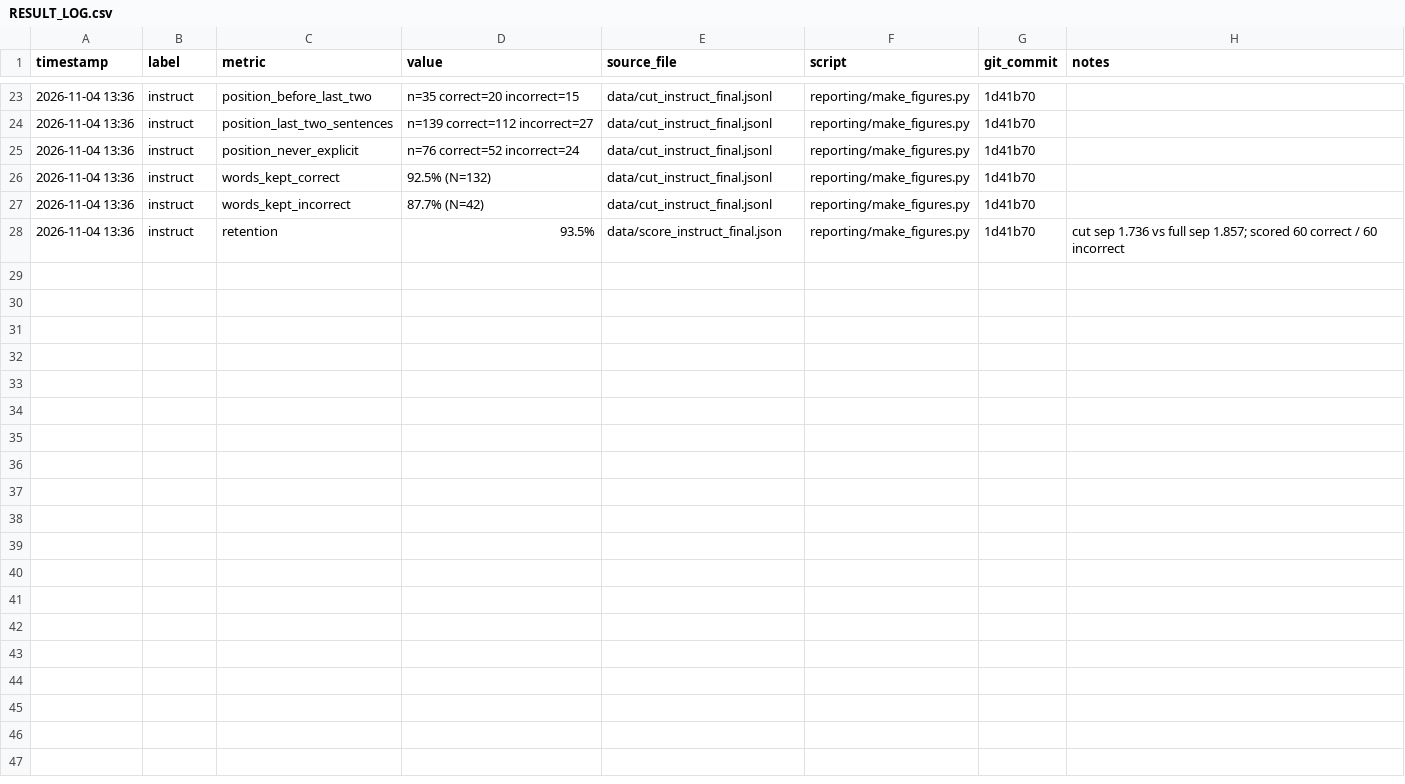
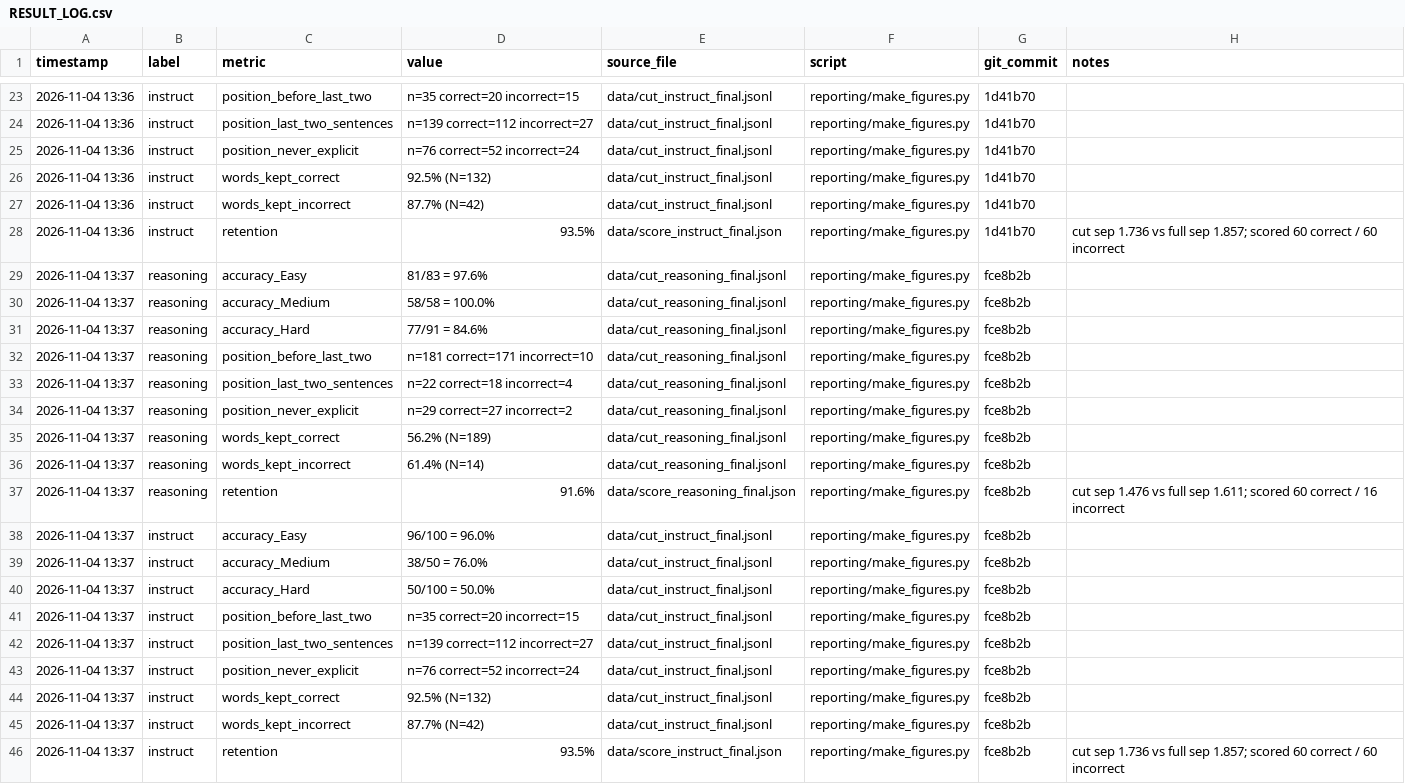
Before and after one commit to dedeepyakm/reasoning-trace-distillation, a CSV file: logs/RESULT_LOG.csv, drawn as a sheet; only a part is shown, gaps mark what is left out; the diff names each change by its address in the sheet, - before the commit and + after, or states it on an @@ line.

```diff
--- a/logs/RESULT_LOG.csv
+++ b/logs/RESULT_LOG.csv
+row 29: 2026-11-04 13:37 | reasoning | accuracy_Easy | 81/83 = 97.6% | data/cut_reasoning_final.jsonl | reporting/make_figures.py | fce8b2b
+row 30: 2026-11-04 13:37 | reasoning | accuracy_Medium | 58/58 = 100.0% | data/cut_reasoning_final.jsonl | reporting/make_figures.py | fce8b2b
+row 31: 2026-11-04 13:37 | reasoning | accuracy_Hard | 77/91 = 84.6% | data/cut_reasoning_final.jsonl | reporting/make_figures.py | fce8b2b
+row 32: 2026-11-04 13:37 | reasoning | position_before_last_two | n=181 correct=171 incorrect=10 | data/cut_reasoning_final.jsonl | reporting/make_figures.py | fce8b2b
+row 33: 2026-11-04 13:37 | reasoning | position_last_two_sentences | n=22 correct=18 incorrect=4 | data/cut_reasoning_final.jsonl | reporting/make_figures.py | fce8b2b
+row 34: 2026-11-04 13:37 | reasoning | position_never_explicit | n=29 correct=27 incorrect=2 | data/cut_reasoning_final.jsonl | reporting/make_figures.py | fce8b2b
+row 35: 2026-11-04 13:37 | reasoning | words_kept_correct | 56.2% (N=189) | data/cut_reasoning_final.jsonl | reporting/make_figures.py | fce8b2b
+row 36: 2026-11-04 13:37 | reasoning | words_kept_incorrect | 61.4% (N=14) | data/cut_reasoning_final.jsonl | reporting/make_figures.py | fce8b2b
+row 37: 2026-11-04 13:37 | reasoning | retention | 91.6% | data/score_reasoning_final.json | reporting/make_figures.py | fce8b2b | cut sep 1.476 vs full sep 1.611; scored 60 correct / 16 incorrect
+row 38: 2026-11-04 13:37 | instruct | accuracy_Easy | 96/100 = 96.0% | data/cut_instruct_final.jsonl | reporting/make_figures.py | fce8b2b
+row 39: 2026-11-04 13:37 | instruct | accuracy_Medium | 38/50 = 76.0% | data/cut_instruct_final.jsonl | reporting/make_figures.py | fce8b2b
+row 40: 2026-11-04 13:37 | instruct | accuracy_Hard | 50/100 = 50.0% | data/cut_instruct_final.jsonl | reporting/make_figures.py | fce8b2b
+row 41: 2026-11-04 13:37 | instruct | position_before_last_two | n=35 correct=20 incorrect=15 | data/cut_instruct_final.jsonl | reporting/make_figures.py | fce8b2b
+row 42: 2026-11-04 13:37 | instruct | position_last_two_sentences | n=139 correct=112 incorrect=27 | data/cut_instruct_final.jsonl | reporting/make_figures.py | fce8b2b
+row 43: 2026-11-04 13:37 | instruct | position_never_explicit | n=76 correct=52 incorrect=24 | data/cut_instruct_final.jsonl | reporting/make_figures.py | fce8b2b
+row 44: 2026-11-04 13:37 | instruct | words_kept_correct | 92.5% (N=132) | data/cut_instruct_final.jsonl | reporting/make_figures.py | fce8b2b
+row 45: 2026-11-04 13:37 | instruct | words_kept_incorrect | 87.7% (N=42) | data/cut_instruct_final.jsonl | reporting/make_figures.py | fce8b2b
+row 46: 2026-11-04 13:37 | instruct | retention | 93.5% | data/score_instruct_final.json | reporting/make_figures.py | fce8b2b | cut sep 1.736 vs full sep 1.857; scored 60 correct / 60 incorrect
```
Also changed, not shown: 5 other files.
